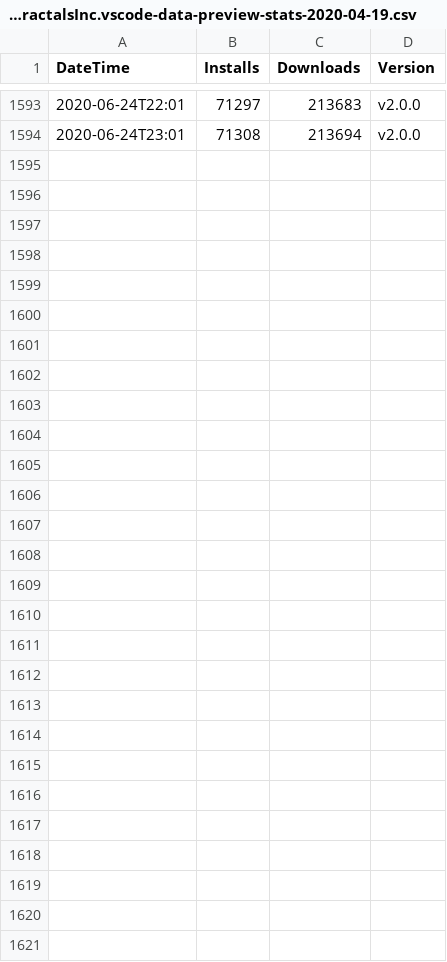
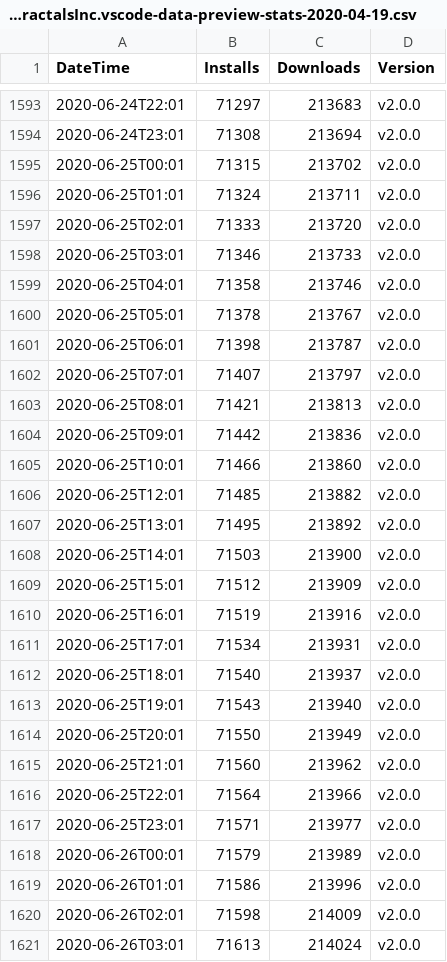
Before and after one commit to RandomFractals/vscode-marketplace-ext-stats, a CSV file: data/RandomFractalsInc.vscode-data-preview-stats-2020-04-19.csv, drawn as a sheet; only a part is shown, gaps mark what is left out; the diff names each change by its address in the sheet, - before the commit and + after, or states it on an @@ line.

Commit message:
data preview 73k installs stat update + others

```diff
--- a/data/RandomFractalsInc.vscode-data-preview-stats-2020-04-19.csv
+++ b/data/RandomFractalsInc.vscode-data-preview-stats-2020-04-19.csv
+row 1595: 2020-06-25T00:01 | 71315 | 213702 | v2.0.0
+row 1596: 2020-06-25T01:01 | 71324 | 213711 | v2.0.0
+row 1597: 2020-06-25T02:01 | 71333 | 213720 | v2.0.0
+row 1598: 2020-06-25T03:01 | 71346 | 213733 | v2.0.0
+row 1599: 2020-06-25T04:01 | 71358 | 213746 | v2.0.0
+row 1600: 2020-06-25T05:01 | 71378 | 213767 | v2.0.0
+row 1601: 2020-06-25T06:01 | 71398 | 213787 | v2.0.0
+row 1602: 2020-06-25T07:01 | 71407 | 213797 | v2.0.0
+row 1603: 2020-06-25T08:01 | 71421 | 213813 | v2.0.0
+row 1604: 2020-06-25T09:01 | 71442 | 213836 | v2.0.0
+row 1605: 2020-06-25T10:01 | 71466 | 213860 | v2.0.0
+row 1606: 2020-06-25T12:01 | 71485 | 213882 | v2.0.0
+row 1607: 2020-06-25T13:01 | 71495 | 213892 | v2.0.0
+row 1608: 2020-06-25T14:01 | 71503 | 213900 | v2.0.0
+row 1609: 2020-06-25T15:01 | 71512 | 213909 | v2.0.0
+row 1610: 2020-06-25T16:01 | 71519 | 213916 | v2.0.0
+row 1611: 2020-06-25T17:01 | 71534 | 213931 | v2.0.0
+row 1612: 2020-06-25T18:01 | 71540 | 213937 | v2.0.0
+row 1613: 2020-06-25T19:01 | 71543 | 213940 | v2.0.0
+row 1614: 2020-06-25T20:01 | 71550 | 213949 | v2.0.0
+row 1615: 2020-06-25T21:01 | 71560 | 213962 | v2.0.0
+row 1616: 2020-06-25T22:01 | 71564 | 213966 | v2.0.0
+row 1617: 2020-06-25T23:01 | 71571 | 213977 | v2.0.0
+row 1618: 2020-06-26T00:01 | 71579 | 213989 | v2.0.0
+row 1619: 2020-06-26T01:01 | 71586 | 213996 | v2.0.0
+row 1620: 2020-06-26T02:01 | 71598 | 214009 | v2.0.0
+row 1621: 2020-06-26T03:01 | 71613 | 214024 | v2.0.0
```
Also changed, not shown: data/RandomFractalsInc.geo-data-viewer-stats-2020-04-19.csv, data/RandomFractalsInc.js-notebook-inspector-stats-2020-05-09.csv, 4 other files.
